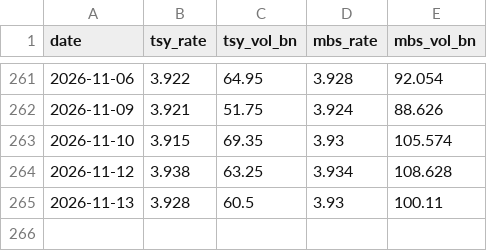
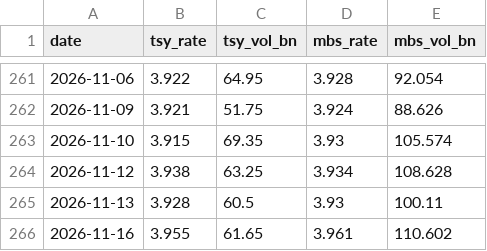
Before and after one commit to DrNas/funding-markets-monitor, a CSV file: data/dtcc-gcf-history.csv, drawn as a sheet; only a part is shown, gaps mark what is left out; the diff names each change by its address in the sheet, - before the commit and + after, or states it on an @@ line.

```diff
--- a/data/dtcc-gcf-history.csv
+++ b/data/dtcc-gcf-history.csv
+row 266: 2026-11-16 | 3.955 | 61.65 | 3.961 | 110.602
```
